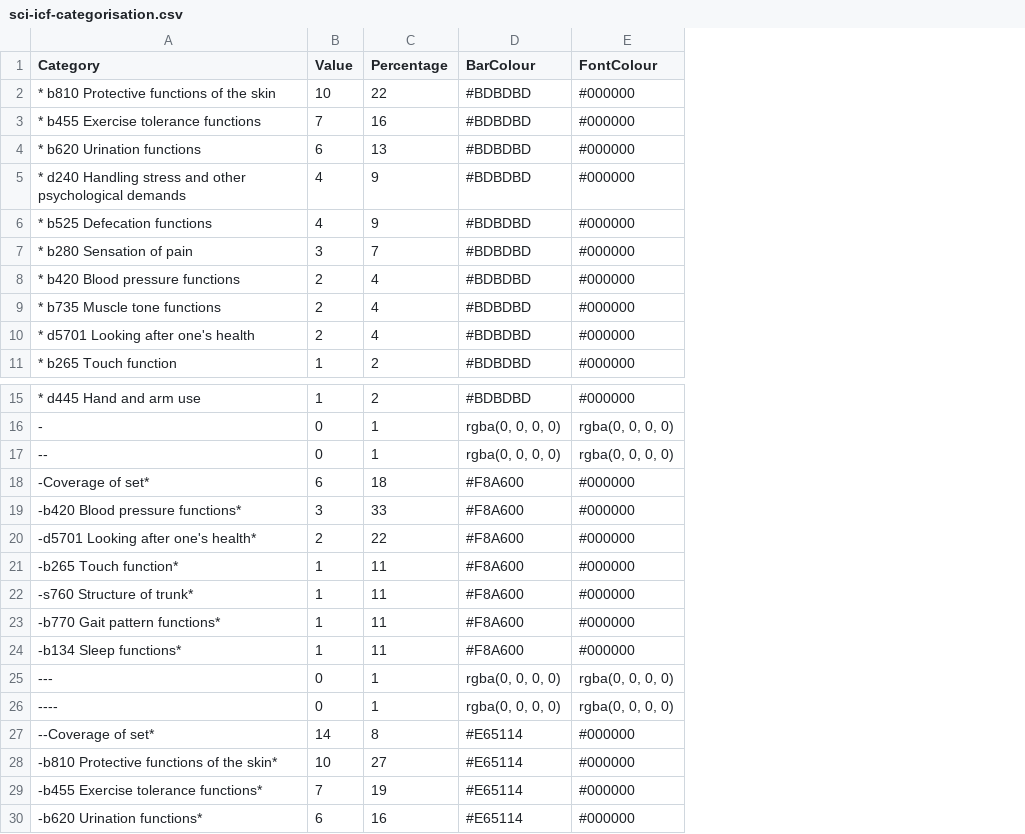
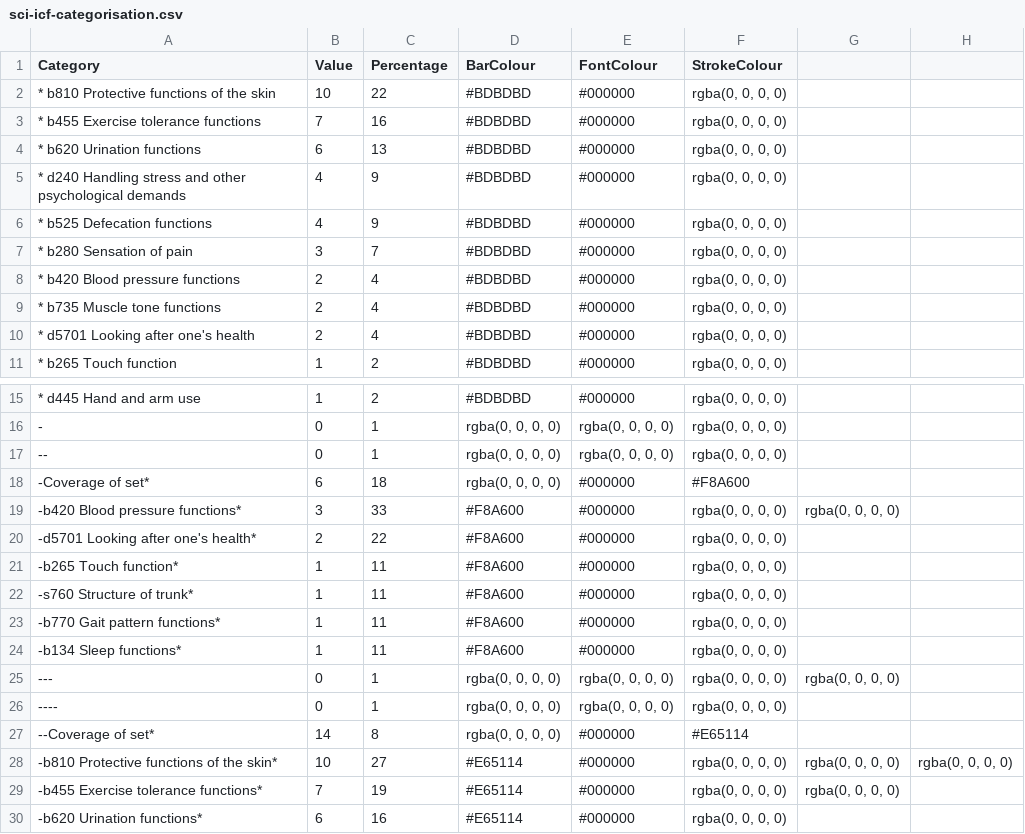
Before and after one commit to r-bernard/tester, a CSV file: sci-icf-categorisation.csv, drawn as a sheet; only a part is shown, gaps mark what is left out; the diff names each change by its address in the sheet, - before the commit and + after, or states it on an @@ line.

Commit message:
Update sci-icf-categorisation.csv

```diff
--- a/sci-icf-categorisation.csv
+++ b/sci-icf-categorisation.csv
+column F (StrokeColour), rows 2-11: all rgba(0, 0, 0, 0); rows 15-30: rgba(0, 0, 0, 0) | rgba(0, 0, 0, 0) | rgba(0, 0, 0, 0) | #F8A600 | rgba(0, 0, 0, 0) | rgba(0, 0, 0, 0) | rgba(0, 0, 0, 0) | rgba(0, 0, 0, 0) | rgba(0, 0, 0, 0) | rgba(0, 0, 0, 0) | rgba(0, 0, 0, 0) | rgba(0, 0, 0, 0) | #E65114 | rgba(0, 0, 0, 0) | rgba(0, 0, 0, 0) | rgba(0, 0, 0, 0)
+column G, rows 19-29: rgba(0, 0, 0, 0) |  |  |  |  |  | rgba(0, 0, 0, 0) |  |  | rgba(0, 0, 0, 0) | rgba(0, 0, 0, 0)
+column H, row 28: rgba(0, 0, 0, 0)
-D18 (BarColour): #F8A600
+D18 (BarColour): rgba(0, 0, 0, 0)
-D27 (BarColour): #E65114
+D27 (BarColour): rgba(0, 0, 0, 0)
```
